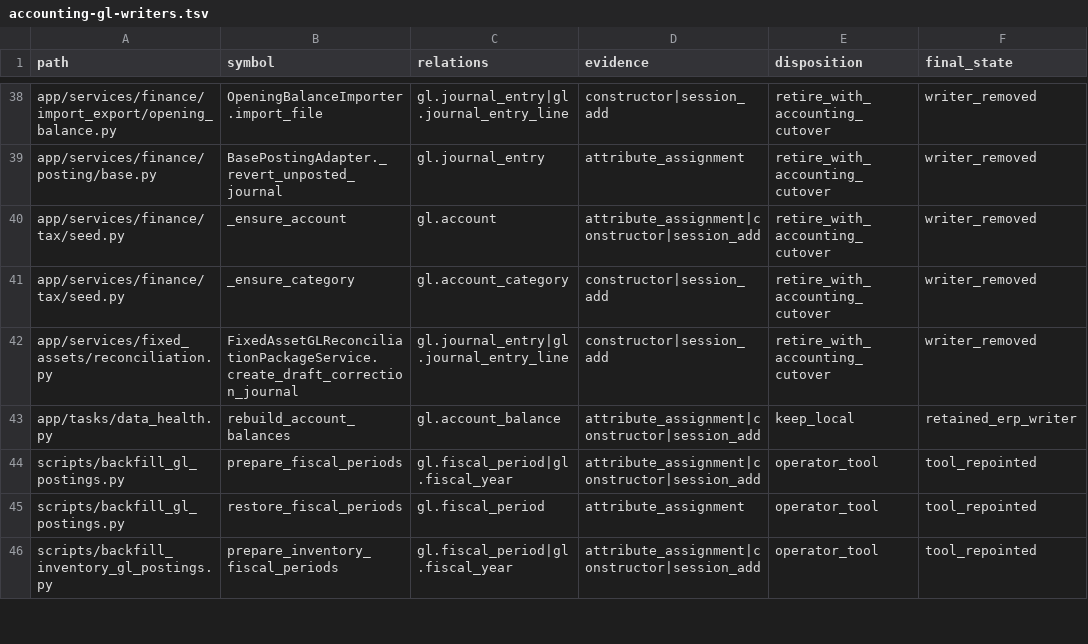
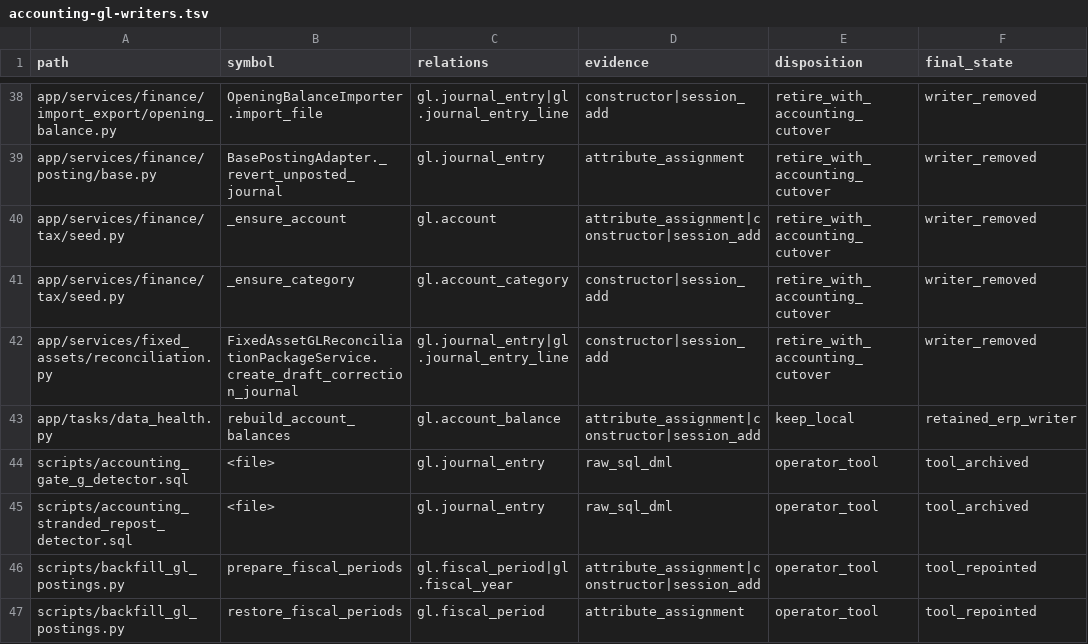
Before and after one commit to michaelayoade/dotmac_erp, a TSV file: docs/inventories/accounting-gl-writers.tsv, drawn as a sheet; only a part is shown, gaps mark what is left out; the shorter side is filled out with more unchanged rows.

Commit message:
docs(accounting): record detector GL writer inventory

```diff
--- a/docs/inventories/accounting-gl-writers.tsv
+++ b/docs/inventories/accounting-gl-writers.tsv
@@ -43,2 +43,4 @@ app/services/fixed_assets/reconciliation.py	FixedAssetGLReconciliationPackageSer
 app/tasks/data_health.py	rebuild_account_balances	gl.account_balance	attribute_assignment|constructor|session_add	keep_local	retained_erp_writer
+scripts/accounting_gate_g_detector.sql	<file>	gl.journal_entry	raw_sql_dml	operator_tool	tool_archived
+scripts/accounting_stranded_repost_detector.sql	<file>	gl.journal_entry	raw_sql_dml	operator_tool	tool_archived
 scripts/backfill_gl_postings.py	prepare_fiscal_periods	gl.fiscal_period|gl.fiscal_year	attribute_assignment|constructor|session_add	operator_tool	tool_repointed
```
